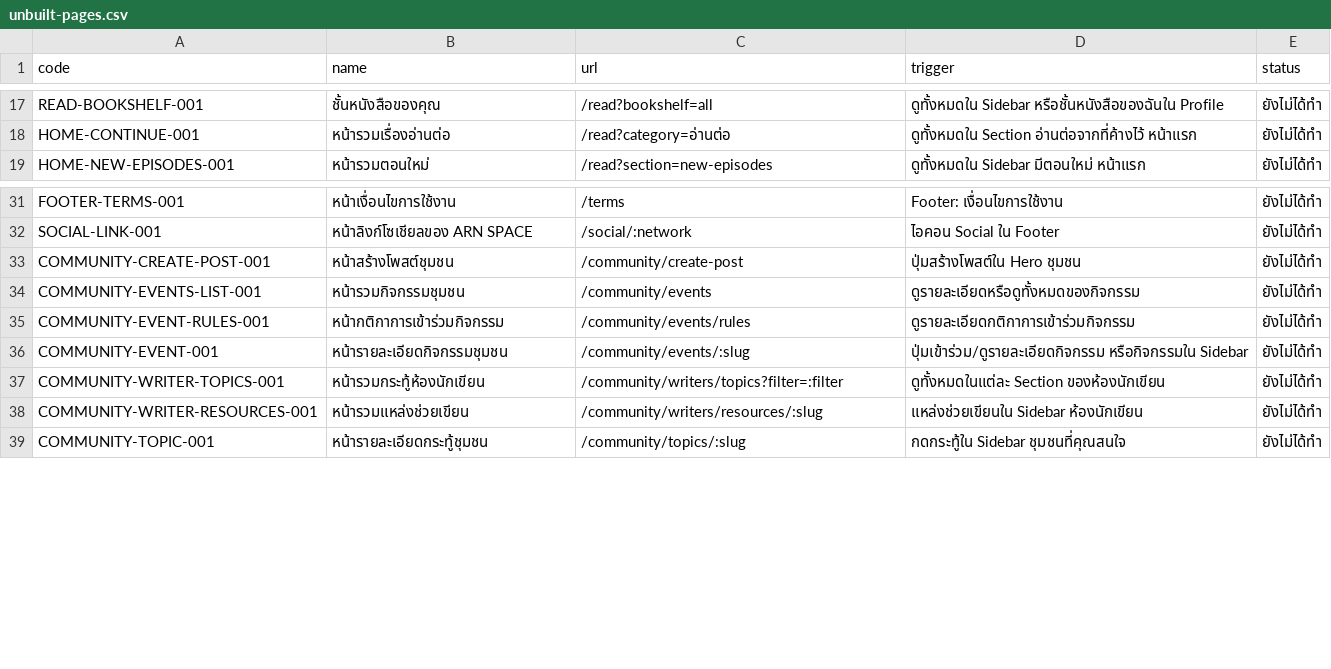
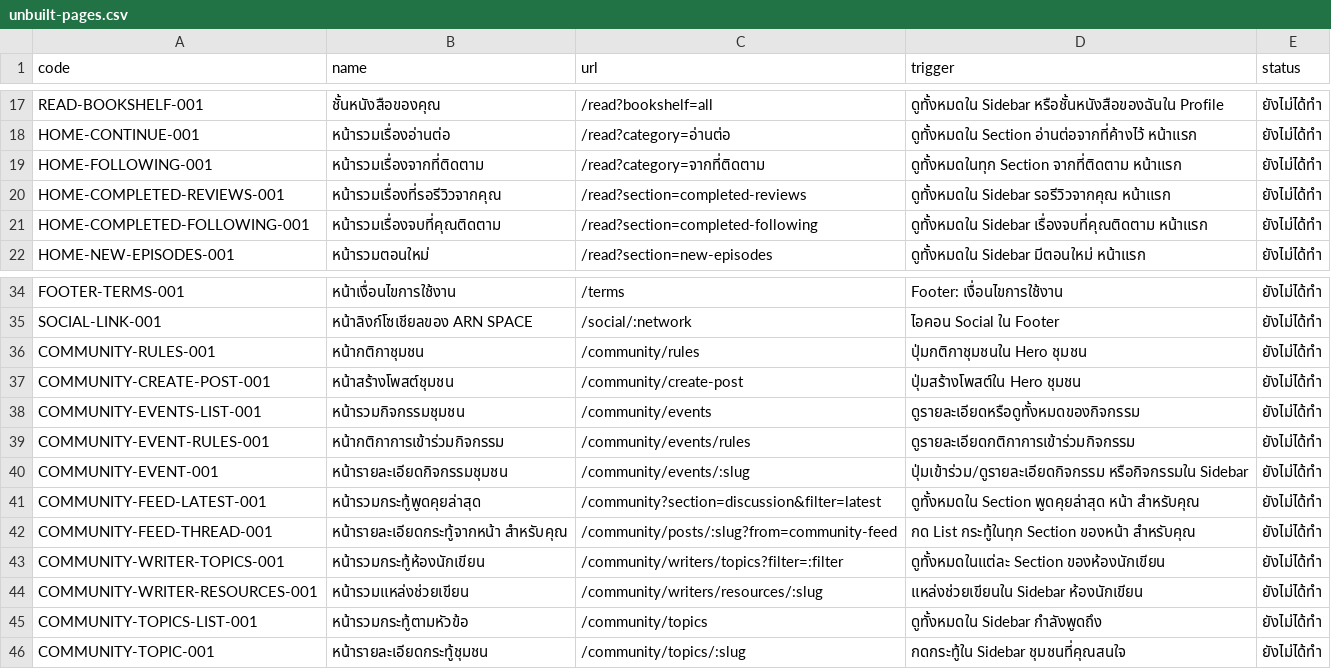
Before and after one commit to ArtArtzy/artspace, a CSV file: data/unbuilt-pages.csv, drawn as a sheet; only a part is shown, gaps mark what is left out.

```diff
--- a/data/unbuilt-pages.csv
+++ b/data/unbuilt-pages.csv
@@ -18,2 +18,5 @@ READ-BOOKSHELF-001,ชั้นหนังสือของคุณ,/read?boo
 HOME-CONTINUE-001,หน้ารวมเรื่องอ่านต่อ,/read?category=อ่านต่อ,ดูทั้งหมดใน Section อ่านต่อจากที่ค้างไว้ หน้าแรก,ยังไม่ได้ทำ
+HOME-FOLLOWING-001,หน้ารวมเรื่องจากที่ติดตาม,/read?category=จากที่ติดตาม,ดูทั้งหมดในทุก Section จากที่ติดตาม หน้าแรก,ยังไม่ได้ทำ
+HOME-COMPLETED-REVIEWS-001,หน้ารวมเรื่องที่รอรีวิวจากคุณ,/read?section=completed-reviews,ดูทั้งหมดใน Sidebar รอรีวิวจากคุณ หน้าแรก,ยังไม่ได้ทำ
+HOME-COMPLETED-FOLLOWING-001,หน้ารวมเรื่องจบที่คุณติดตาม,/read?section=completed-following,ดูทั้งหมดใน Sidebar เรื่องจบที่คุณติดตาม หน้าแรก,ยังไม่ได้ทำ
 HOME-NEW-EPISODES-001,หน้ารวมตอนใหม่,/read?section=new-episodes,ดูทั้งหมดใน Sidebar มีตอนใหม่ หน้าแรก,ยังไม่ได้ทำ
@@ -32,2 +35,3 @@ FOOTER-TERMS-001,หน้าเงื่อนไขการใช้งาน
 SOCIAL-LINK-001,หน้าลิงก์โซเชียลของ ARN SPACE,/social/:network,ไอคอน Social ใน Footer,ยังไม่ได้ทำ
+COMMUNITY-RULES-001,หน้ากติกาชุมชน,/community/rules,ปุ่มกติกาชุมชนใน Hero ชุมชน,ยังไม่ได้ทำ
 COMMUNITY-CREATE-POST-001,หน้าสร้างโพสต์ชุมชน,/community/create-post,ปุ่มสร้างโพสต์ใน Hero ชุมชน,ยังไม่ได้ทำ
@@ -36,4 +40,7 @@ COMMUNITY-EVENT-RULES-001,หน้ากติกาการเข้าร่
 COMMUNITY-EVENT-001,หน้ารายละเอียดกิจกรรมชุมชน,/community/events/:slug,ปุ่มเข้าร่วม/ดูรายละเอียดกิจกรรม หรือกิจกรรมใน Sidebar,ยังไม่ได้ทำ
+COMMUNITY-FEED-LATEST-001,หน้ารวมกระทู้พูดคุยล่าสุด,/community?section=discussion&filter=latest,ดูทั้งหมดใน Section พูดคุยล่าสุด หน้า สำหรับคุณ,ยังไม่ได้ทำ
+COMMUNITY-FEED-THREAD-001,หน้ารายละเอียดกระทู้จากหน้า สำหรับคุณ,/community/posts/:slug?from=community-feed,กด List กระทู้ในทุก Section ของหน้า สำหรับคุณ,ยังไม่ได้ทำ
 COMMUNITY-WRITER-TOPICS-001,หน้ารวมกระทู้ห้องนักเขียน,/community/writers/topics?filter=:filter,ดูทั้งหมดในแต่ละ Section ของห้องนักเขียน,ยังไม่ได้ทำ
 COMMUNITY-WRITER-RESOURCES-001,หน้ารวมแหล่งช่วยเขียน,/community/writers/resources/:slug,แหล่งช่วยเขียนใน Sidebar ห้องนักเขียน,ยังไม่ได้ทำ
+COMMUNITY-TOPICS-LIST-001,หน้ารวมกระทู้ตามหัวข้อ,/community/topics,ดูทั้งหมดใน Sidebar กำลังพูดถึง,ยังไม่ได้ทำ
 COMMUNITY-TOPIC-001,หน้ารายละเอียดกระทู้ชุมชน,/community/topics/:slug,กดกระทู้ใน Sidebar ชุมชนที่คุณสนใจ,ยังไม่ได้ทำ
```
Also changed, not shown: 27 other files.
